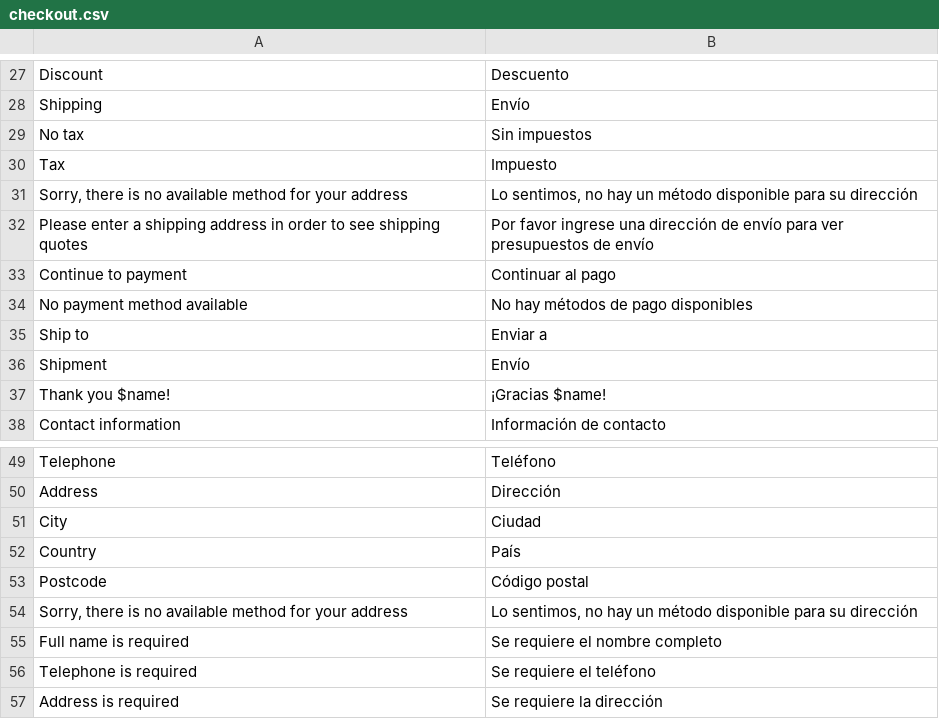
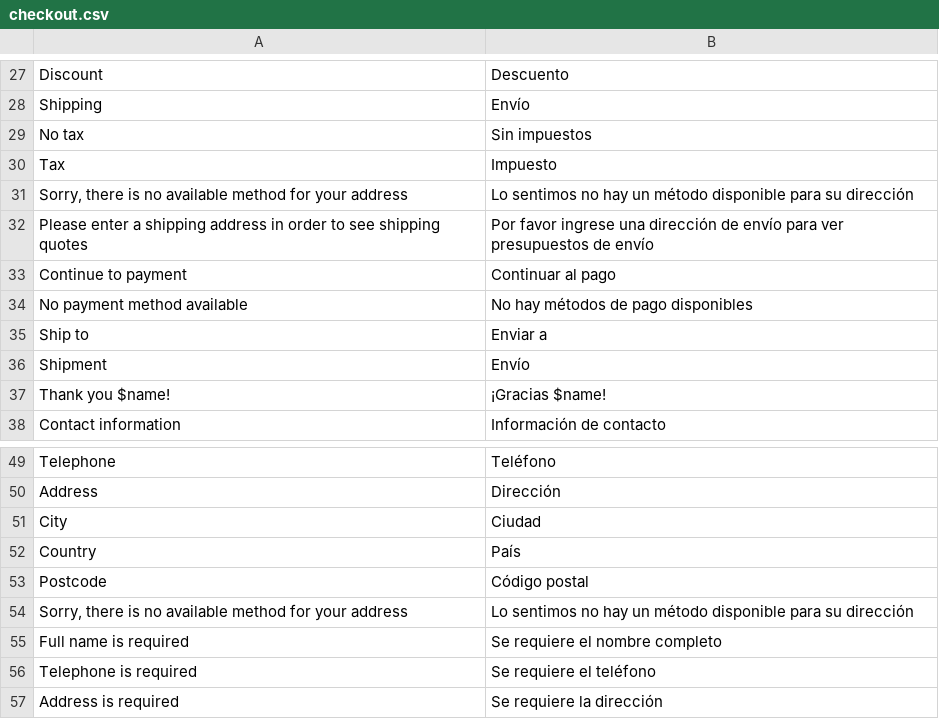
Before and after one commit to sovietto/evershop, a CSV file: translations/es/checkout.csv, drawn as a sheet; only a part is shown, gaps mark what is left out.

```diff
--- a/translations/es/checkout.csv
+++ b/translations/es/checkout.csv
@@ -30,3 +30,3 @@ No tax, Sin impuestos
 Tax, Impuesto
-"Sorry, there is no available method for your address", "Lo sentimos, no hay un método disponible para su dirección"
+"Sorry, there is no available method for your address", Lo sentimos no hay un método disponible para su dirección
 Please enter a shipping address in order to see shipping quotes, Por favor ingrese una dirección de envío para ver presupuestos de envío
@@ -53,3 +53,3 @@ Country, País
 Postcode, Código postal
-"Sorry, there is no available method for your address", "Lo sentimos, no hay un método disponible para su dirección"
+"Sorry, there is no available method for your address", Lo sentimos no hay un método disponible para su dirección
 Full name is required, Se requiere el nombre completo
```
Also changed, not shown: translations/es/account.csv, translations/es/general.csv.
